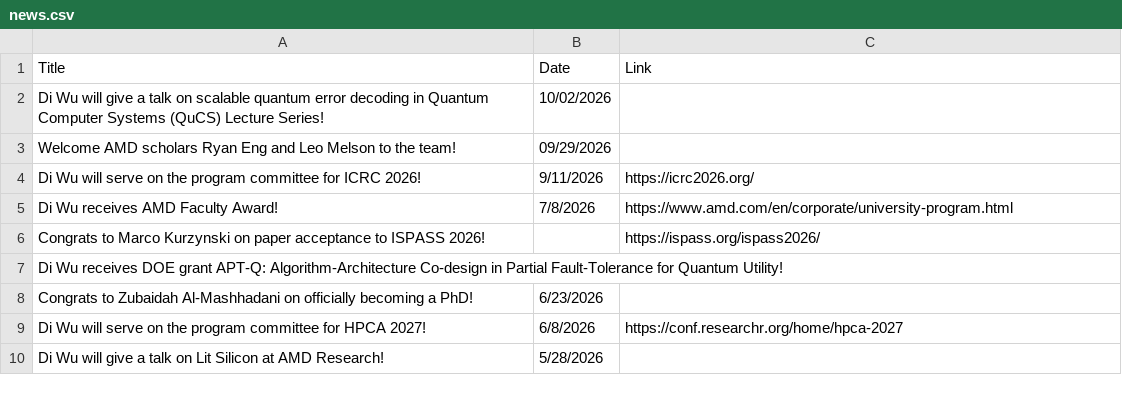
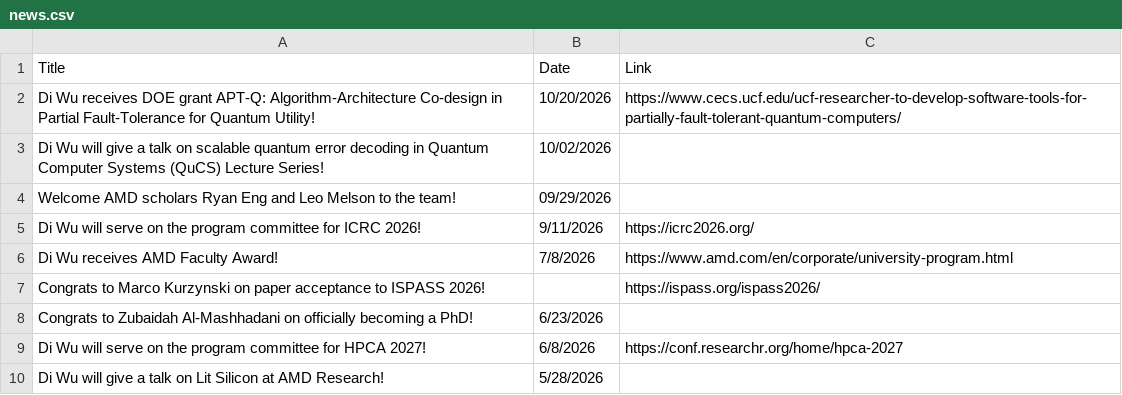
Before and after one commit to UnaryLab/unarylab.github.io, a CSV file: data/news.csv, drawn as a sheet; only a part is shown.

```diff
--- a/data/news.csv
+++ b/data/news.csv
@@ -1,2 +1,3 @@
 Title,Date,Link
+Di Wu receives DOE grant APT-Q: Algorithm-Architecture Co-design in Partial Fault-Tolerance for Quantum Utility!,10/20/2026,https://www.cecs.ucf.edu/ucf-researcher-to-develop-software-tools-for-partially-fault-tolerant-quantum-computers/
 Di Wu will give a talk on scalable quantum error decoding in Quantum Computer Systems (QuCS) Lecture Series!,10/02/2026,
@@ -6,3 +7,2 @@ Di Wu receives AMD Faculty Award!,7/8/2026,https://www.amd.com/en/corporate/univ
 Congrats to Marco Kurzynski on paper acceptance to ISPASS 2026!,,https://ispass.org/ispass2026/
-Di Wu receives DOE grant APT-Q: Algorithm-Architecture Co-design in Partial Fault-Tolerance for Quantum Utility!,,
 Congrats to Zubaidah Al-Mashhadani on officially becoming a PhD!,6/23/2026,
```
Also changed, not shown: 1 other file.
